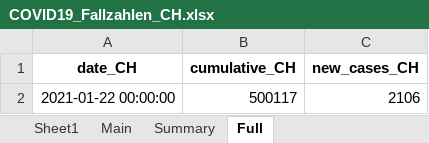
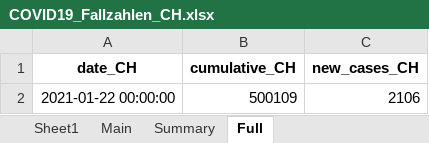
Before and after one commit to esolodko/p1_pub, an Excel workbook: xlsx_data/COVID19_Fallzahlen_CH.xlsx, sheet Full, drawn as a sheet; values as stored, in another font and other column widths than the file's, no borders; the diff names each change by its address in the sheet, - before the commit and + after, or states it on an @@ line.

```diff
--- a/xlsx_data/COVID19_Fallzahlen_CH.xlsx (sheet Full)
+++ b/xlsx_data/COVID19_Fallzahlen_CH.xlsx (sheet Full)
-B2 (cumulative_CH): 500117
+B2 (cumulative_CH): 500109
```
Also changed, not shown: sheet Main, sheet Summary.
